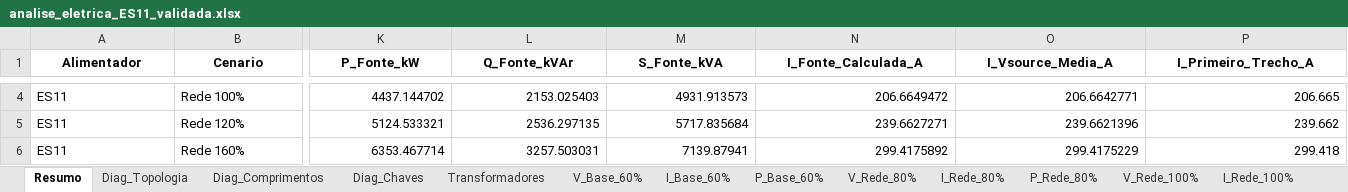
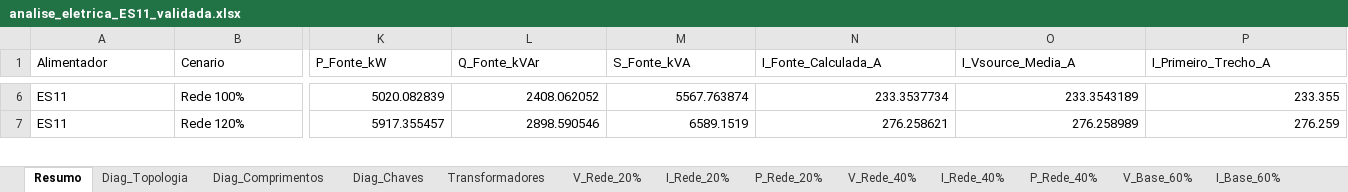
Before and after one commit to CaikeRabis/alimentador_ic, an Excel workbook: analise_eletrica_ES11_validada.xlsx, sheet Resumo, drawn as a sheet; only a part is shown, gaps mark what is left out; values as stored, in another font and other column widths than the file's, no borders; removed rows and columns are numbered as before the commit, all else as after; rows hold the shown columns only; the diff covers the shown part only; the diff names each change by its address in the sheet, - before the commit and + after, or states it on an @@ line.

```diff
--- a/analise_eletrica_ES11_validada.xlsx (sheet Resumo)
+++ b/analise_eletrica_ES11_validada.xlsx (sheet Resumo)
+sheet tab: V_Rede_20%
+sheet tab: I_Rede_20%
+sheet tab: P_Rede_20%
+sheet tab: V_Rede_40%
+sheet tab: I_Rede_40%
+sheet tab: P_Rede_40%
@@ A1:P1 bold: on → off, alignment: center → left @@
-K6 (P_Fonte_kW): 4437.144702
+K6 (P_Fonte_kW): 5020.082839
-L6 (Q_Fonte_kVAr): 2153.025403
+L6 (Q_Fonte_kVAr): 2408.062052
-M6 (S_Fonte_kVA): 4931.913573
+M6 (S_Fonte_kVA): 5567.763874
-N6 (I_Fonte_Calculada_A): 206.6649472
+N6 (I_Fonte_Calculada_A): 233.3537734
-O6 (I_Vsource_Media_A): 206.6642771
+O6 (I_Vsource_Media_A): 233.3543189
-P6 (I_Primeiro_Trecho_A): 206.665
+P6 (I_Primeiro_Trecho_A): 233.355
-K7 (P_Fonte_kW): 5124.533321
+K7 (P_Fonte_kW): 5917.355457
-L7 (Q_Fonte_kVAr): 2536.297135
+L7 (Q_Fonte_kVAr): 2898.590546
-M7 (S_Fonte_kVA): 5717.835684
+M7 (S_Fonte_kVA): 6589.1519
-N7 (I_Fonte_Calculada_A): 239.6627271
+N7 (I_Fonte_Calculada_A): 276.258621
-O7 (I_Vsource_Media_A): 239.6621396
+O7 (I_Vsource_Media_A): 276.258989
-P7 (I_Primeiro_Trecho_A): 239.662
+P7 (I_Primeiro_Trecho_A): 276.259
-row 6: ES11 | Rede 160% | 6353.467714 | 3257.503031 | 7139.87941 | 299.4175892 | 299.4175229 | 299.418
```
Also changed, not shown: 2 added rows, 189 edited cells and cell formats elsewhere in this sheet, sheet V_Trafo_alvo_120%, sheet V_Rede_80%, sheet V_Trafo_alvo_50%, sheet V_Base_60%, sheet V_Trafo_alvo_80%, sheet V_Trafo_alvo_150%, 28 more sheets, other sheet tabs, resultados/comparacao_ceilandia/comparativo_CN15_vs_CN12.xlsx, resumo_consolidado_alimentadores.xlsx, 54 other files.
